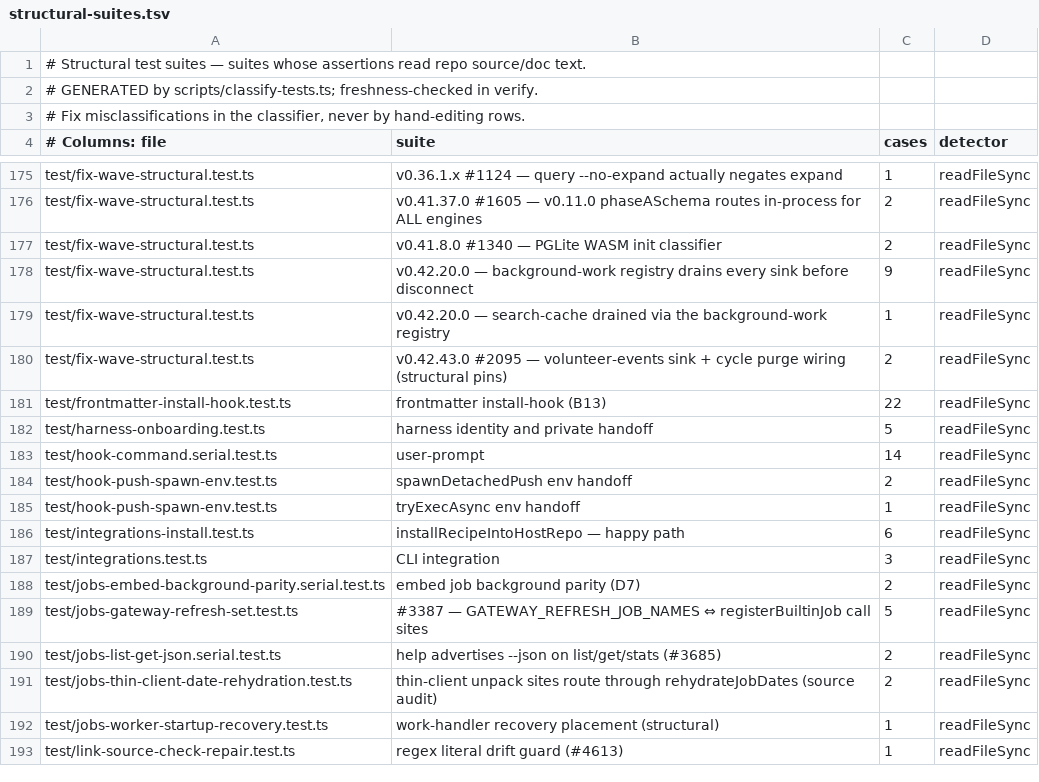
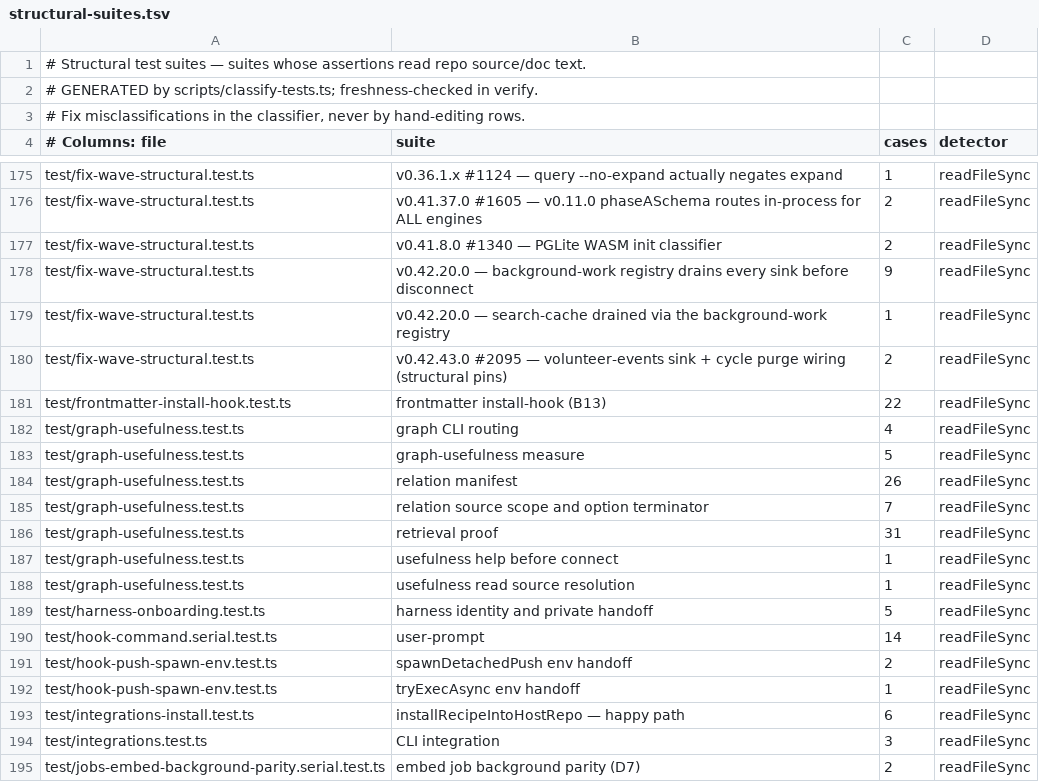
Before and after one commit to daveove/gbrain, a TSV file: scripts/structural-suites.tsv, drawn as a sheet; only a part is shown, gaps mark what is left out; the shorter side is filled out with more unchanged rows.

Commit message:
test: use canonical graph upgrade fixture lifecycle

```diff
--- a/scripts/structural-suites.tsv
+++ b/scripts/structural-suites.tsv
@@ -181,2 +181,9 @@ test/fix-wave-structural.test.ts	v0.42.43.0 #2095 — volunteer-events sink + cy
 test/frontmatter-install-hook.test.ts	frontmatter install-hook (B13)	22	readFileSync
+test/graph-usefulness.test.ts	graph CLI routing	4	readFileSync
+test/graph-usefulness.test.ts	graph-usefulness measure	5	readFileSync
+test/graph-usefulness.test.ts	relation manifest	26	readFileSync
+test/graph-usefulness.test.ts	relation source scope and option terminator	7	readFileSync
+test/graph-usefulness.test.ts	retrieval proof	31	readFileSync
+test/graph-usefulness.test.ts	usefulness help before connect	1	readFileSync
+test/graph-usefulness.test.ts	usefulness read source resolution	1	readFileSync
 test/harness-onboarding.test.ts	harness identity and private handoff	5	readFileSync
```
Also changed, not shown: 1 other file.
